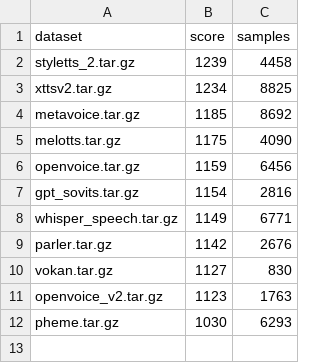
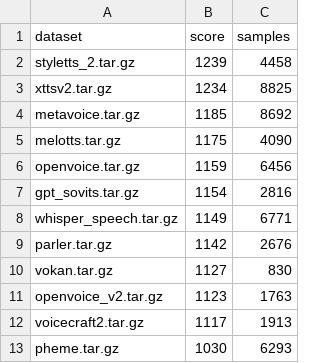
Before and after one commit to MiniXC/ttsdb, a CSV file: examples/tts_arena/gt_mos.csv, drawn as a sheet.

```diff
--- a/examples/tts_arena/gt_mos.csv
+++ b/examples/tts_arena/gt_mos.csv
@@ -11,2 +11,3 @@ vokan.tar.gz,1127,830
 openvoice_v2.tar.gz,1123,1763
+voicecraft2.tar.gz,1117,1913
 pheme.tar.gz,1030,6293
```
Also changed, not shown: examples/tts_arena/correlations.csv, examples/tts_arena/results.csv, 4 other files.
